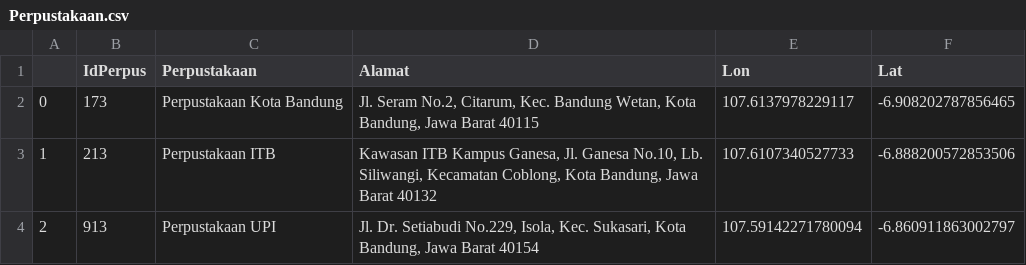
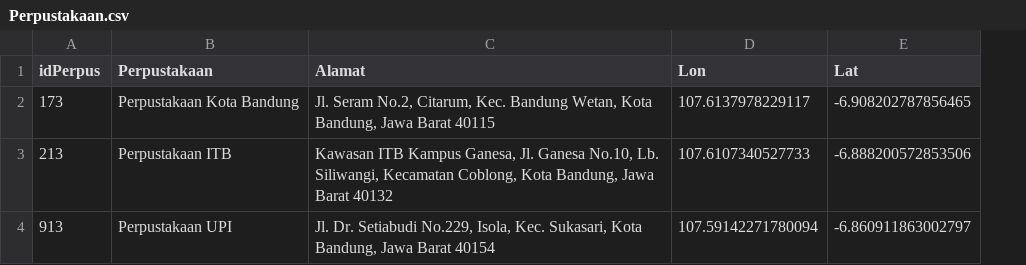
Before and after one commit to rebarxd/Book-Recommendation, a CSV file: datasets/Perpustakaan.csv, drawn as a sheet; removed rows and columns are numbered as before the commit, all else as after; the diff names each change by its address in the sheet, - before the commit and + after, or states it on an @@ line.

```diff
--- a/datasets/Perpustakaan.csv
+++ b/datasets/Perpustakaan.csv
-column A, rows 2-4: 0 | 1 | 2
-A1: IdPerpus
+A1: idPerpus
```
Also changed, not shown: 8 other files.
